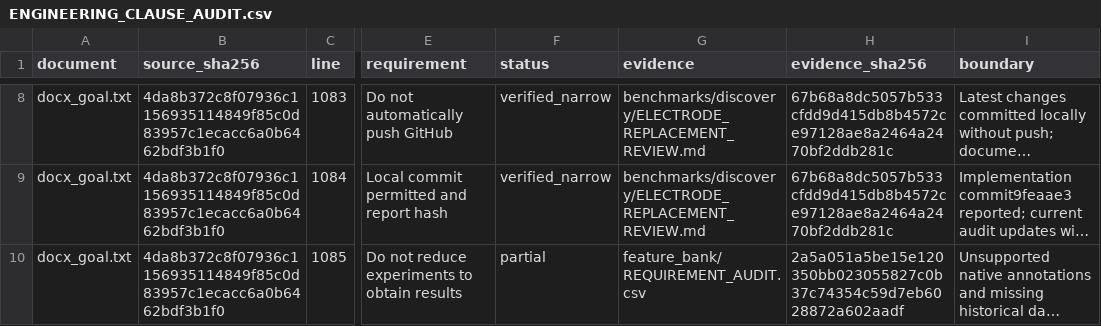
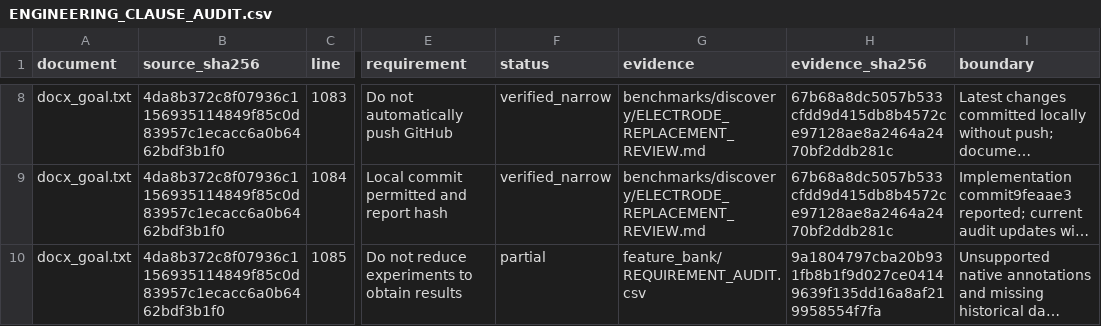
Before and after one commit to boyandong/emg-imu-human-in-the-loop, a CSV file: emgimu_classifier/feature_bank/ENGINEERING_CLAUSE_AUDIT.csv, drawn as a sheet; only a part is shown, gaps mark what is left out; long unchanged cells end in …; the diff names each change by its address in the sheet, - before the commit and + after, or states it on an @@ line.

```diff
--- a/emgimu_classifier/feature_bank/ENGINEERING_CLAUSE_AUDIT.csv
+++ b/emgimu_classifier/feature_bank/ENGINEERING_CLAUSE_AUDIT.csv
-H10 (evidence_sha256): 2a5a051a5be15e120350bb023055827c0b37c74354c59d7eb6028872a602aadf
+H10 (evidence_sha256): 9a1804797cba20b931fb8b1f9d027ce04149639f135dd16a8af219958554f7fa
```
Also changed, not shown: emgimu_classifier/feature_bank/DOCUMENT_SECTION_AUDIT.csv, emgimu_classifier/feature_bank/REQUIREMENT_AUDIT.csv, 8 other files.
